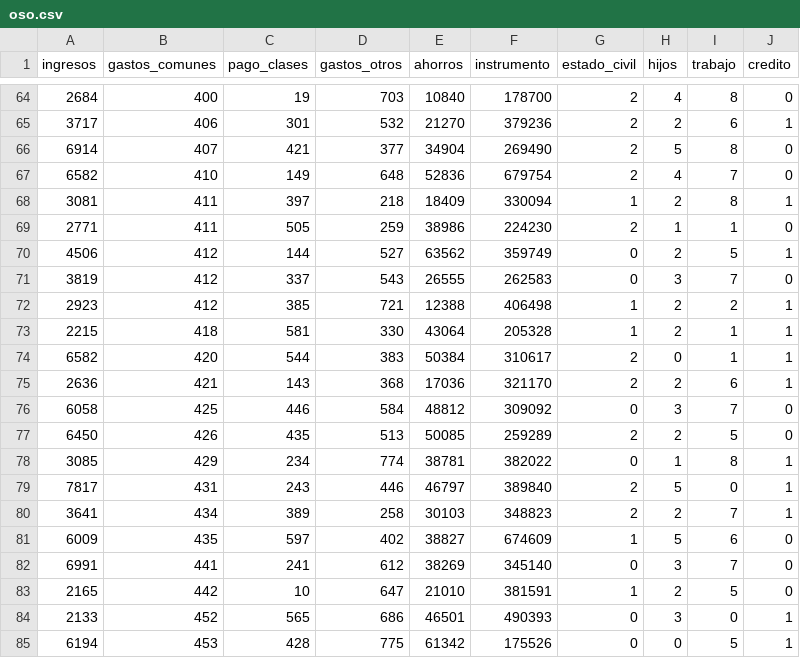
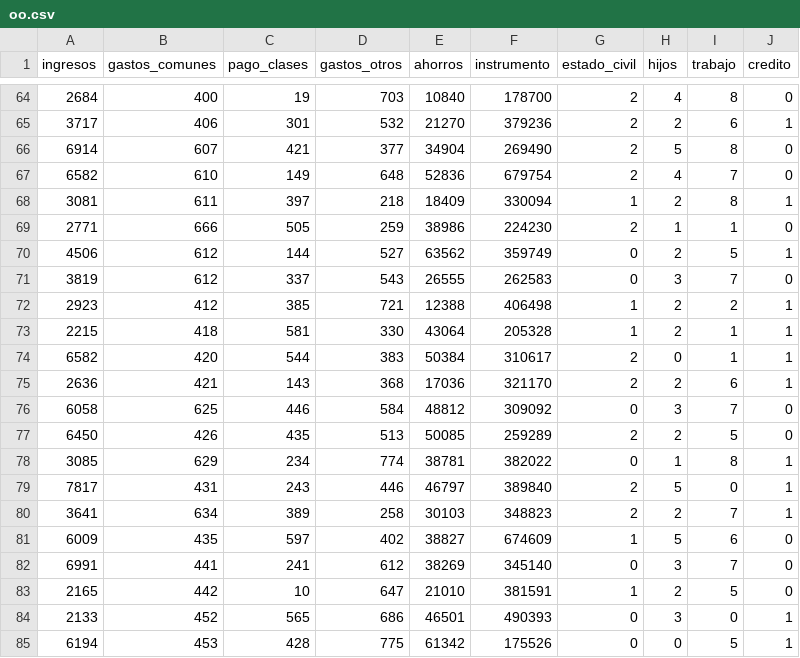
Before and after one commit to DiegoGonzaBello/CursoIA, a CSV file: oo.csv (was oso.csv), drawn as a sheet; only a part is shown, gaps mark what is left out; the diff covers the shown part only.

```diff
--- a/oso.csv
+++ b/oo.csv
@@ -65,8 +65,8 @@ ingresos,gastos_comunes,pago_clases,gastos_otros,ahorros,instrumento,estado_civi
 3717,406,301,532,21270,379236,2,2,6,1
-6914,407,421,377,34904,269490,2,5,8,0
-6582,410,149,648,52836,679754,2,4,7,0
-3081,411,397,218,18409,330094,1,2,8,1
-2771,411,505,259,38986,224230,2,1,1,0
-4506,412,144,527,63562,359749,0,2,5,1
-3819,412,337,543,26555,262583,0,3,7,0
+6914,607,421,377,34904,269490,2,5,8,0
+6582,610,149,648,52836,679754,2,4,7,0
+3081,611,397,218,18409,330094,1,2,8,1
+2771,666,505,259,38986,224230,2,1,1,0
+4506,612,144,527,63562,359749,0,2,5,1
+3819,612,337,543,26555,262583,0,3,7,0
 2923,412,385,721,12388,406498,1,2,2,1
@@ -75,7 +75,7 @@ ingresos,gastos_comunes,pago_clases,gastos_otros,ahorros,instrumento,estado_civi
 2636,421,143,368,17036,321170,2,2,6,1
-6058,425,446,584,48812,309092,0,3,7,0
+6058,625,446,584,48812,309092,0,3,7,0
 6450,426,435,513,50085,259289,2,2,5,0
-3085,429,234,774,38781,382022,0,1,8,1
+3085,629,234,774,38781,382022,0,1,8,1
 7817,431,243,446,46797,389840,2,5,0,1
-3641,434,389,258,30103,348823,2,2,7,1
+3641,634,389,258,30103,348823,2,2,7,1
 6009,435,597,402,38827,674609,1,5,6,0
```
Also changed, not shown: 38 edited cells elsewhere in this file.
